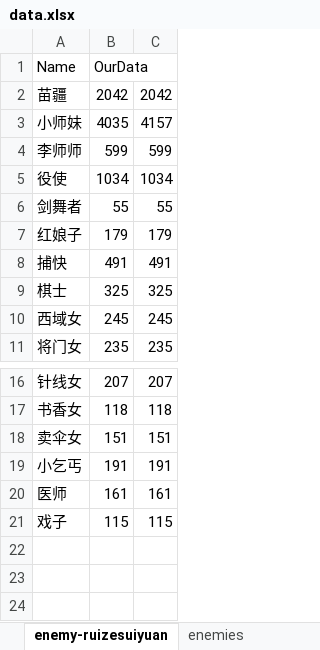
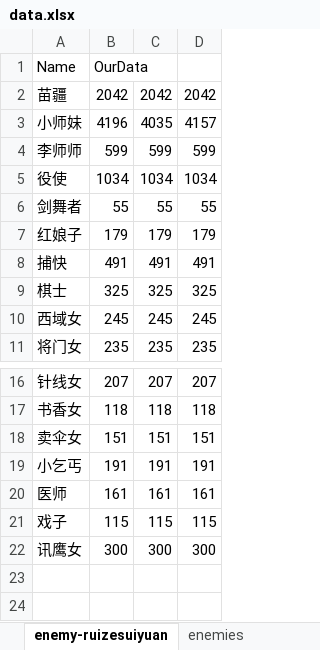
Before and after one commit to fish1968/call_me_DZG, an Excel workbook: 劫镖计算/data.xlsx, sheet enemy-ruizesuiyuan, drawn as a sheet; only a part is shown, gaps mark what is left out; values as stored, in another font and other column widths than the file's, no borders; the diff names each change by its address in the sheet, - before the commit and + after, or states it on an @@ line.

```diff
--- a/劫镖计算/data.xlsx (sheet enemy-ruizesuiyuan)
+++ b/劫镖计算/data.xlsx (sheet enemy-ruizesuiyuan)
+column D, rows 2-11: 2042 | 4157 | 599 | 1034 | 55 | 179 | 491 | 325 | 245 | 235; rows 16-22: 207 | 118 | 151 | 191 | 161 | 115 | 300
-B3: 4035
+B3: 4196
-C3: 4157
+C3: 4035
-row 22: (empty)
+row 22: 讯鹰女 | 300 | 300 | 300
```
Also changed, not shown: 2 other files.
